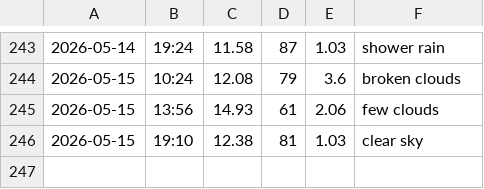
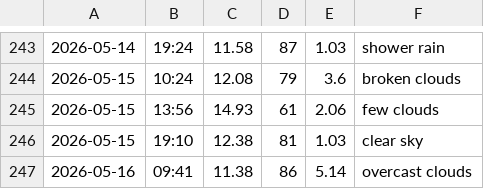
Before and after one commit to jozefgocik/data-collector, a CSV file: weather.csv, drawn as a sheet; only a part is shown, gaps mark what is left out; the diff names each change by its address in the sheet, - before the commit and + after, or states it on an @@ line.

```diff
--- a/weather.csv
+++ b/weather.csv
+row 247: 2026-05-16 | 09:41 | 11.38 | 86 | 5.14 | overcast clouds
```
